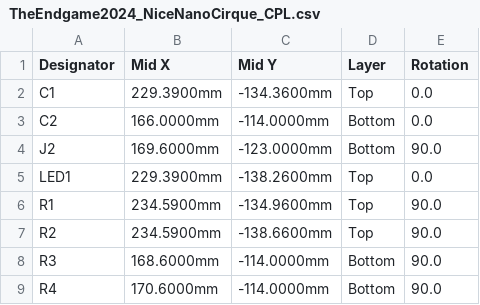
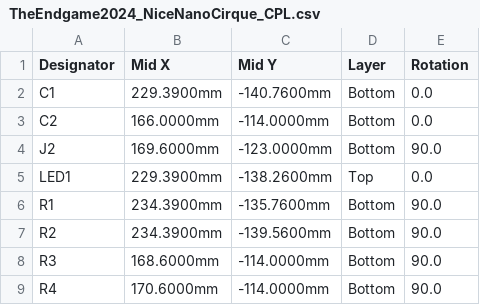
Before and after one commit to runty/TheEndgame2024, a CSV file: 001 PCB/GERBER/NICE NANO CIRQUE/TheEndgame2024_NiceNanoCirque_CPL.csv, drawn as a sheet.

```diff
--- a/001 PCB/GERBER/NICE NANO CIRQUE/TheEndgame2024_NiceNanoCirque_CPL.csv
+++ b/001 PCB/GERBER/NICE NANO CIRQUE/TheEndgame2024_NiceNanoCirque_CPL.csv
@@ -1,3 +1,3 @@
 Designator,Mid X,Mid Y,Layer,Rotation
-C1,229.3900mm,-134.3600mm,Top,0.0
+C1,229.3900mm,-140.7600mm,Bottom,0.0
 C2,166.0000mm,-114.0000mm,Bottom,0.0
@@ -5,4 +5,4 @@ J2,169.6000mm,-123.0000mm,Bottom,90.0
 LED1,229.3900mm,-138.2600mm,Top,0.0
-R1,234.5900mm,-134.9600mm,Top,90.0
-R2,234.5900mm,-138.6600mm,Top,90.0
+R1,234.3900mm,-135.7600mm,Bottom,90.0
+R2,234.3900mm,-139.5600mm,Bottom,90.0
 R3,168.6000mm,-114.0000mm,Bottom,90.0
```
Also changed, not shown: 22 other files.
